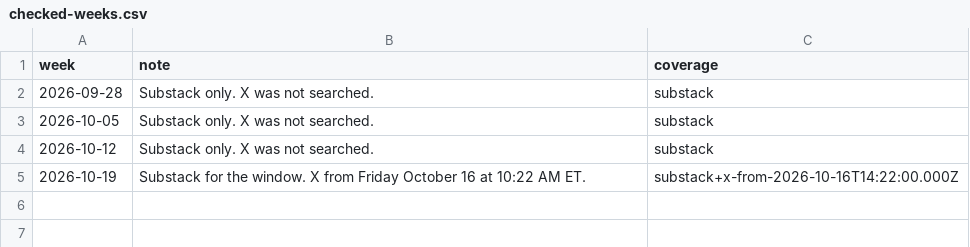
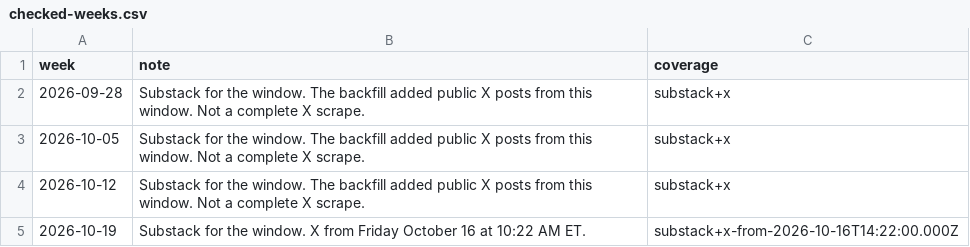
Before and after one commit to mclark-web/fintwittruth, a CSV file: data/calls/checked-weeks.csv, drawn as a sheet.

```diff
--- a/data/calls/checked-weeks.csv
+++ b/data/calls/checked-weeks.csv
@@ -1,5 +1,5 @@
 week,note,coverage
-2026-09-28,Substack only. X was not searched.,substack
-2026-10-05,Substack only. X was not searched.,substack
-2026-10-12,Substack only. X was not searched.,substack
+2026-09-28,Substack for the window. The backfill added public X posts from this window. Not a complete X scrape.,substack+x
+2026-10-05,Substack for the window. The backfill added public X posts from this window. Not a complete X scrape.,substack+x
+2026-10-12,Substack for the window. The backfill added public X posts from this window. Not a complete X scrape.,substack+x
 2026-10-19,Substack for the window. X from Friday October 16 at 10:22 AM ET.,substack+x-from-2026-10-16T14:22:00.000Z
```
Also changed, not shown: 16 other files.
